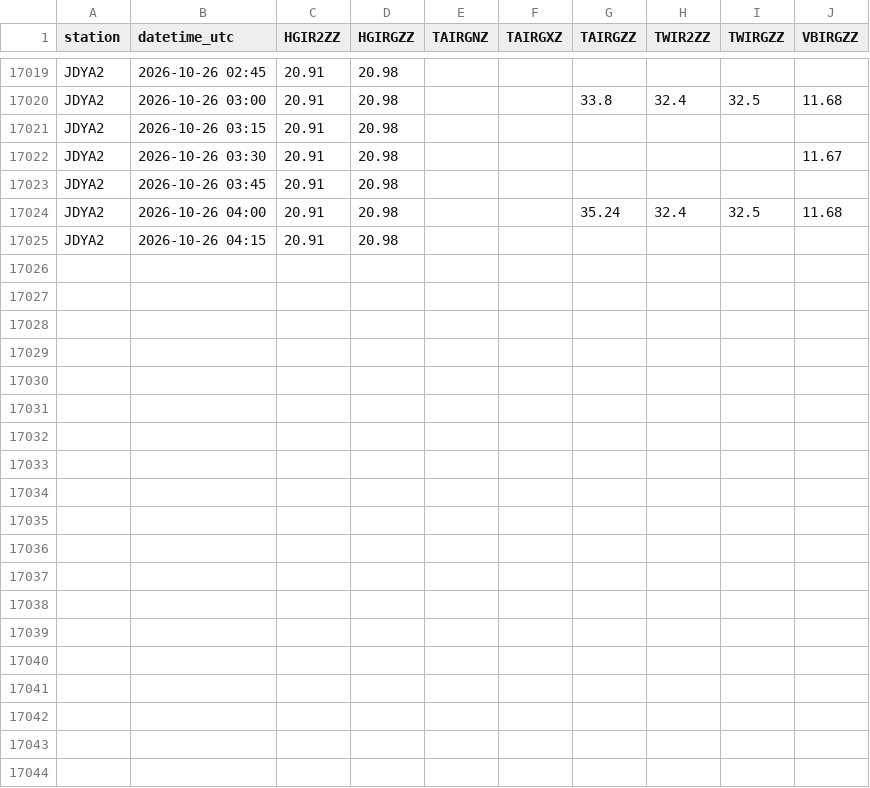
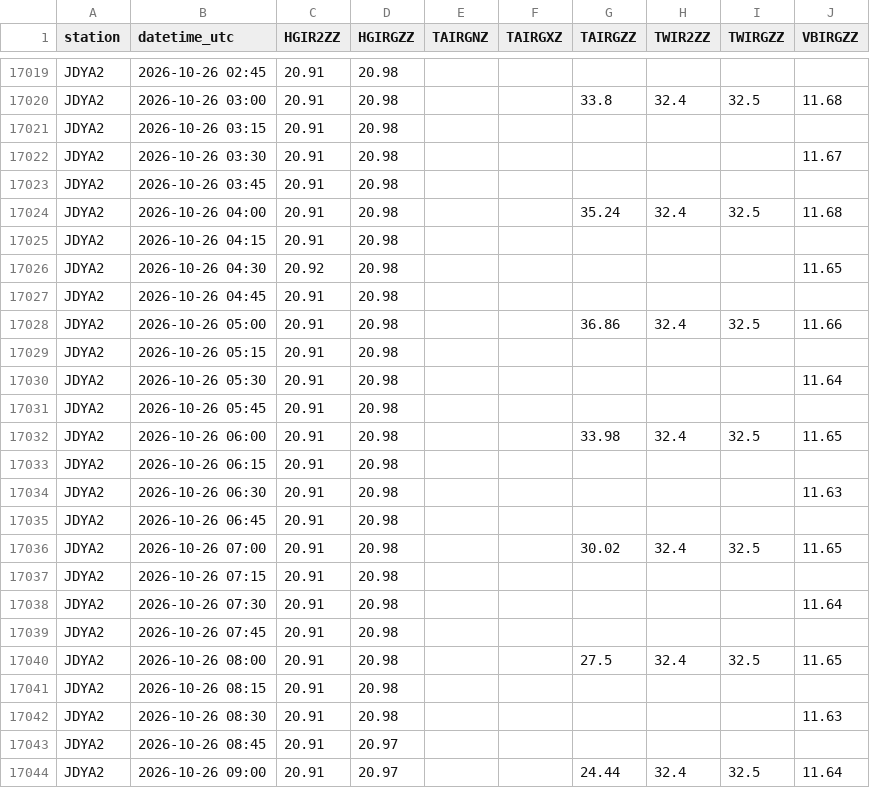
Before and after one commit to allenbondurant/NPRAhydro, a CSV file: hydromet_data/JDYA2.csv, drawn as a sheet; only a part is shown, gaps mark what is left out; the diff covers the shown part only; the diff names each change by its address in the sheet, - before the commit and + after, or states it on an @@ line.

```diff
--- a/hydromet_data/JDYA2.csv
+++ b/hydromet_data/JDYA2.csv
+row 17026: JDYA2 | 2026-10-26 04:30 | 20.92 | 20.98 |  |  |  |  |  | 11.65
+row 17027: JDYA2 | 2026-10-26 04:45 | 20.91 | 20.98
+row 17028: JDYA2 | 2026-10-26 05:00 | 20.91 | 20.98 |  |  | 36.86 | 32.4 | 32.5 | 11.66
+row 17029: JDYA2 | 2026-10-26 05:15 | 20.91 | 20.98
+row 17030: JDYA2 | 2026-10-26 05:30 | 20.91 | 20.98 |  |  |  |  |  | 11.64
+row 17031: JDYA2 | 2026-10-26 05:45 | 20.91 | 20.98
+row 17032: JDYA2 | 2026-10-26 06:00 | 20.91 | 20.98 |  |  | 33.98 | 32.4 | 32.5 | 11.65
+row 17033: JDYA2 | 2026-10-26 06:15 | 20.91 | 20.98
+row 17034: JDYA2 | 2026-10-26 06:30 | 20.91 | 20.98 |  |  |  |  |  | 11.63
+row 17035: JDYA2 | 2026-10-26 06:45 | 20.91 | 20.98
+row 17036: JDYA2 | 2026-10-26 07:00 | 20.91 | 20.98 |  |  | 30.02 | 32.4 | 32.5 | 11.65
+row 17037: JDYA2 | 2026-10-26 07:15 | 20.91 | 20.98
+row 17038: JDYA2 | 2026-10-26 07:30 | 20.91 | 20.98 |  |  |  |  |  | 11.64
+row 17039: JDYA2 | 2026-10-26 07:45 | 20.91 | 20.98
+row 17040: JDYA2 | 2026-10-26 08:00 | 20.91 | 20.98 |  |  | 27.5 | 32.4 | 32.5 | 11.65
+row 17041: JDYA2 | 2026-10-26 08:15 | 20.91 | 20.98
+row 17042: JDYA2 | 2026-10-26 08:30 | 20.91 | 20.98 |  |  |  |  |  | 11.63
+row 17043: JDYA2 | 2026-10-26 08:45 | 20.91 | 20.97
+row 17044: JDYA2 | 2026-10-26 09:00 | 20.91 | 20.97 |  |  | 24.44 | 32.4 | 32.5 | 11.64
```
Also changed, not shown: 13 added rows elsewhere in this file, hydromet_data/IKPA2.csv, hydromet_data/NUIA2.csv, 1 other file.
